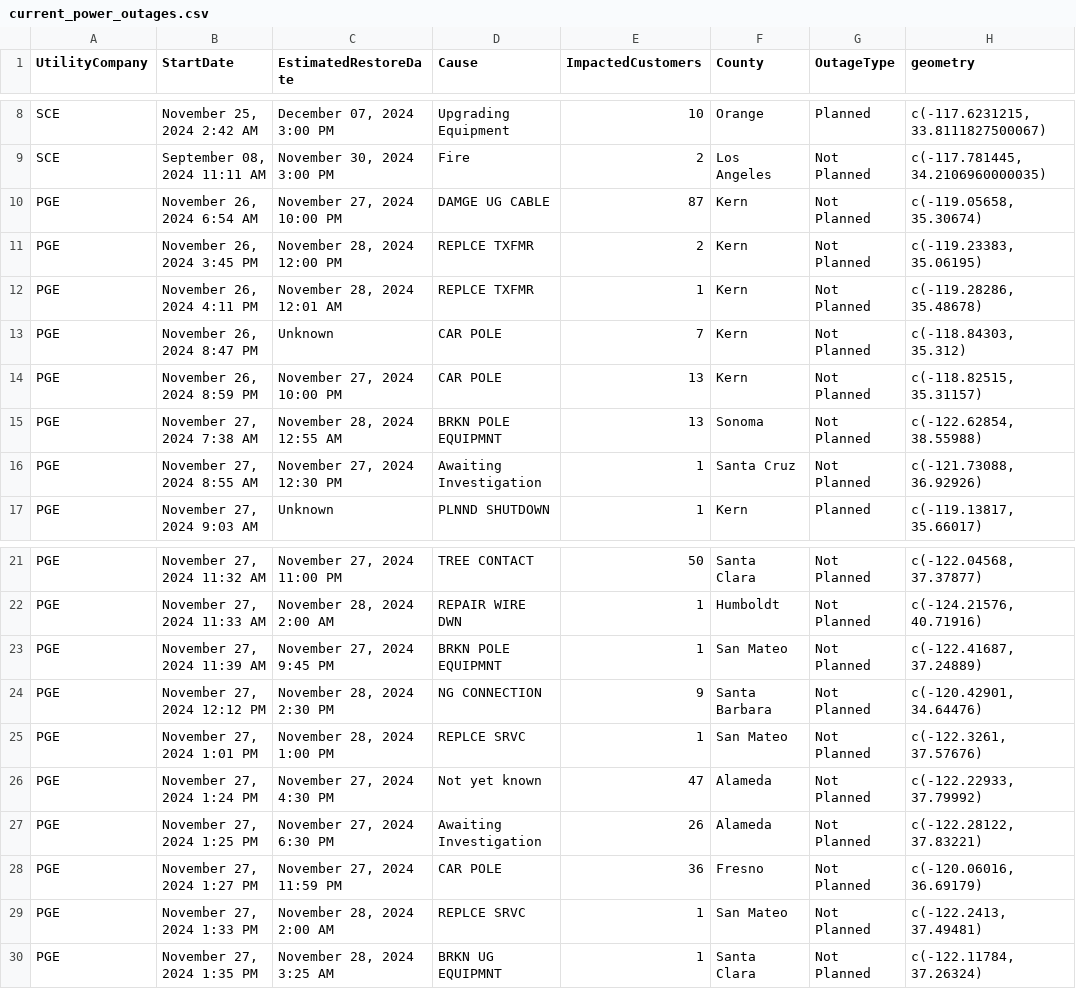
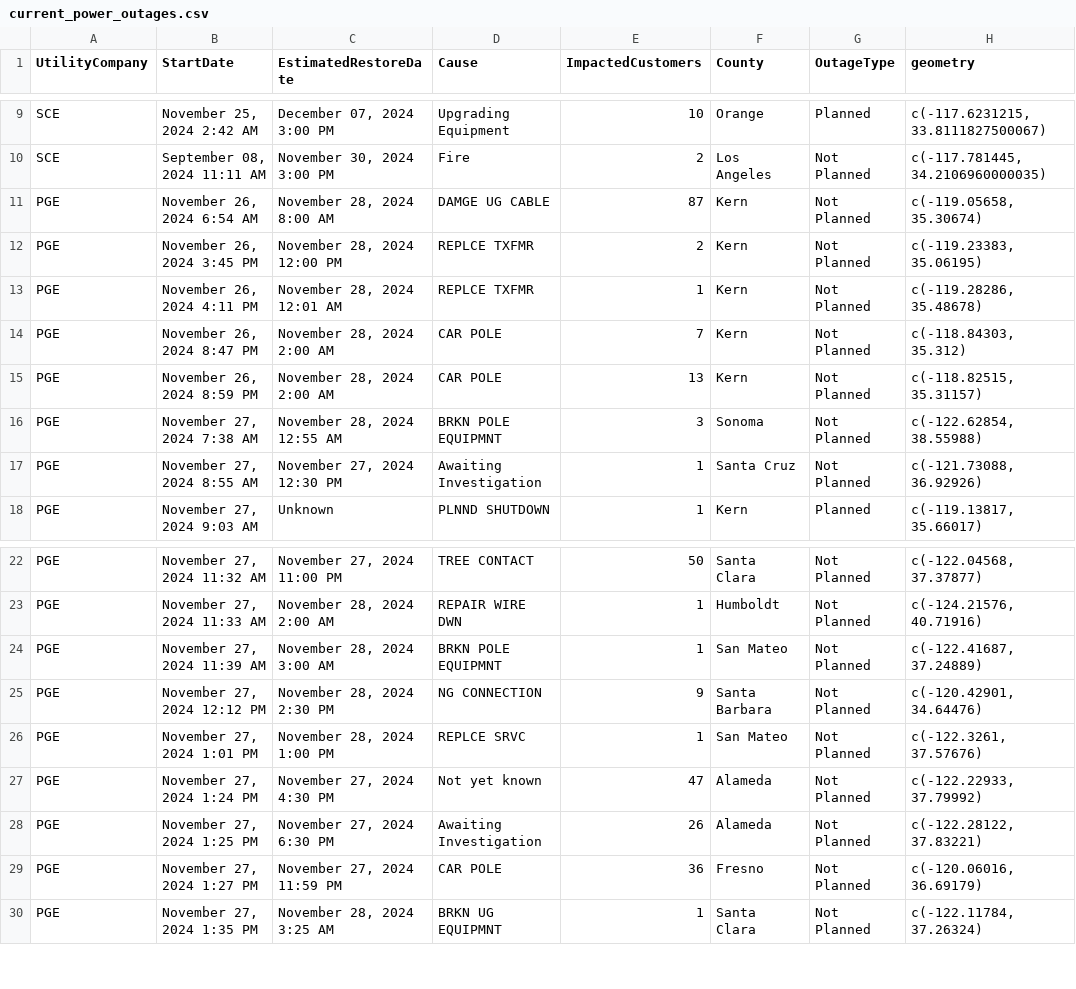
Before and after one commit to abcotvdata/power_outage_tracker, a CSV file: current_power_outages.csv, drawn as a sheet; only a part is shown, gaps mark what is left out; the diff covers the shown part only.

```diff
--- a/current_power_outages.csv
+++ b/current_power_outages.csv
@@ -9,8 +10,8 @@ SCE,"November 25, 2024  2:42 AM","December 07, 2024  3:00 PM",Upgrading Equipmen
 SCE,"September 08, 2024 11:11 AM","November 30, 2024  3:00 PM",Fire,2,Los Angeles,Not Planned,"c(-117.781445, 34.2106960000035)"
-PGE,"November 26, 2024  6:54 AM","November 27, 2024 10:00 PM",DAMGE UG CABLE,87,Kern,Not Planned,"c(-119.05658, 35.30674)"
+PGE,"November 26, 2024  6:54 AM","November 28, 2024  8:00 AM",DAMGE UG CABLE,87,Kern,Not Planned,"c(-119.05658, 35.30674)"
 PGE,"November 26, 2024  3:45 PM","November 28, 2024 12:00 PM",REPLCE TXFMR,2,Kern,Not Planned,"c(-119.23383, 35.06195)"
 PGE,"November 26, 2024  4:11 PM","November 28, 2024 12:01 AM",REPLCE TXFMR,1,Kern,Not Planned,"c(-119.28286, 35.48678)"
-PGE,"November 26, 2024  8:47 PM",Unknown,CAR POLE,7,Kern,Not Planned,"c(-118.84303, 35.312)"
-PGE,"November 26, 2024  8:59 PM","November 27, 2024 10:00 PM",CAR POLE,13,Kern,Not Planned,"c(-118.82515, 35.31157)"
-PGE,"November 27, 2024  7:38 AM","November 28, 2024 12:55 AM",BRKN POLE EQUIPMNT,13,Sonoma,Not Planned,"c(-122.62854, 38.55988)"
+PGE,"November 26, 2024  8:47 PM","November 28, 2024  2:00 AM",CAR POLE,7,Kern,Not Planned,"c(-118.84303, 35.312)"
+PGE,"November 26, 2024  8:59 PM","November 28, 2024  2:00 AM",CAR POLE,13,Kern,Not Planned,"c(-118.82515, 35.31157)"
+PGE,"November 27, 2024  7:38 AM","November 28, 2024 12:55 AM",BRKN POLE EQUIPMNT,3,Sonoma,Not Planned,"c(-122.62854, 38.55988)"
 PGE,"November 27, 2024  8:55 AM","November 27, 2024 12:30 PM",Awaiting Investigation,1,Santa Cruz,Not Planned,"c(-121.73088, 36.92926)"
@@ -22,3 +23,3 @@ PGE,"November 27, 2024 11:32 AM","November 27, 2024 11:00 PM",TREE CONTACT,50,Sa
 PGE,"November 27, 2024 11:33 AM","November 28, 2024  2:00 AM",REPAIR WIRE DWN,1,Humboldt,Not Planned,"c(-124.21576, 40.71916)"
-PGE,"November 27, 2024 11:39 AM","November 27, 2024  9:45 PM",BRKN POLE EQUIPMNT,1,San Mateo,Not Planned,"c(-122.41687, 37.24889)"
+PGE,"November 27, 2024 11:39 AM","November 28, 2024  3:00 AM",BRKN POLE EQUIPMNT,1,San Mateo,Not Planned,"c(-122.41687, 37.24889)"
 PGE,"November 27, 2024 12:12 PM","November 28, 2024  2:30 PM",NG CONNECTION,9,Santa Barbara,Not Planned,"c(-120.42901, 34.64476)"
@@ -28,3 +29,2 @@ PGE,"November 27, 2024  1:25 PM","November 27, 2024  6:30 PM",Awaiting Investiga
 PGE,"November 27, 2024  1:27 PM","November 27, 2024 11:59 PM",CAR POLE,36,Fresno,Not Planned,"c(-120.06016, 36.69179)"
-PGE,"November 27, 2024  1:33 PM","November 28, 2024  2:00 AM",REPLCE SRVC,1,San Mateo,Not Planned,"c(-122.2413, 37.49481)"
 PGE,"November 27, 2024  1:35 PM","November 28, 2024  3:25 AM",BRKN UG EQUIPMNT,1,Santa Clara,Not Planned,"c(-122.11784, 37.26324)"
```
Also changed, not shown: 1 added row, 6 removed rows and 10 edited cells elsewhere in this file, 5 other files.
